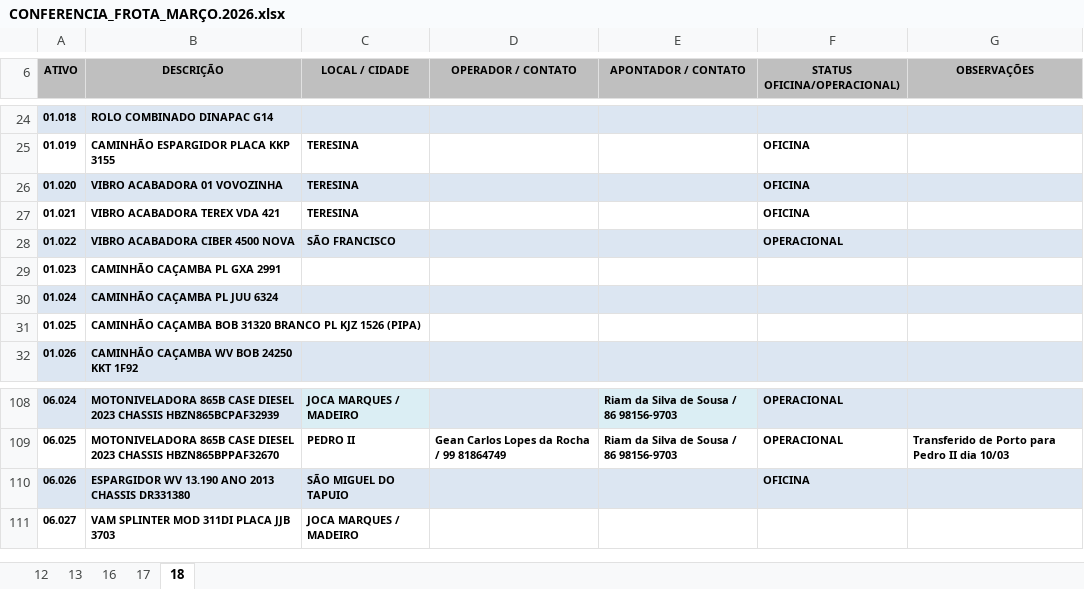
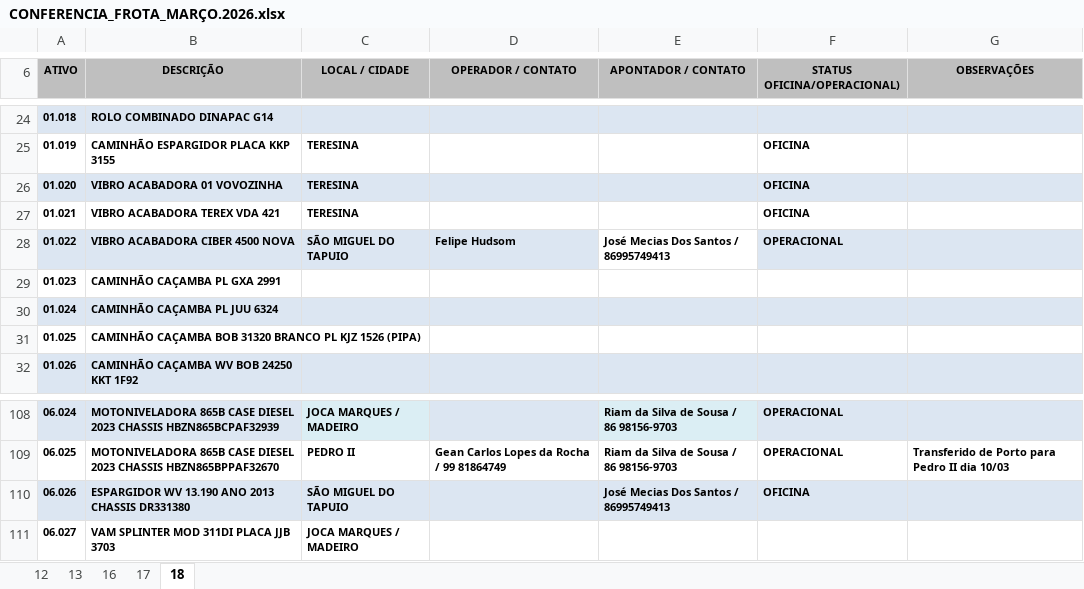
Before and after one commit to construtorapotyteresina-rgb/ConstrutoraPoty, an Excel workbook: FROTA POTY - CONFERENCIA DIARIA/CONFERENCIA_FROTA_MARÇO.2026.xlsx, sheet 18, drawn as a sheet; only a part is shown, gaps mark what is left out; values as stored, in another font and other column widths than the file's, no borders; charts and pictures not drawn; the diff names each change by its address in the sheet, - before the commit and + after, or states it on an @@ line.

Commit message:
ATUALIZAÇÃO PLANILHA MARÇO: CHECKLIST 18/03 13h

```diff
--- a/FROTA POTY - CONFERENCIA DIARIA/CONFERENCIA_FROTA_MARÇO.2026.xlsx (sheet 18)
+++ b/FROTA POTY - CONFERENCIA DIARIA/CONFERENCIA_FROTA_MARÇO.2026.xlsx (sheet 18)
-C28 (LOCAL / CIDADE): SÃO FRANCISCO
+C28 (LOCAL / CIDADE): SÃO MIGUEL DO TAPUIO
-D28 (OPERADOR / CONTATO): (empty)
+D28 (OPERADOR / CONTATO): Felipe Hudsom
-E28 (APONTADOR / CONTATO): (empty)
+E28 (APONTADOR / CONTATO): José Mecias Dos Santos / 86995749413
-E28 fill: #DCE6F2
+E28 fill: none
-E110 (APONTADOR / CONTATO): (empty)
+E110 (APONTADOR / CONTATO): José Mecias Dos Santos / 86995749413
```
Also changed, not shown: BM_EQUIPAMENTOS_COMP_MARÇO.2026.xlsx, 1 other file.
